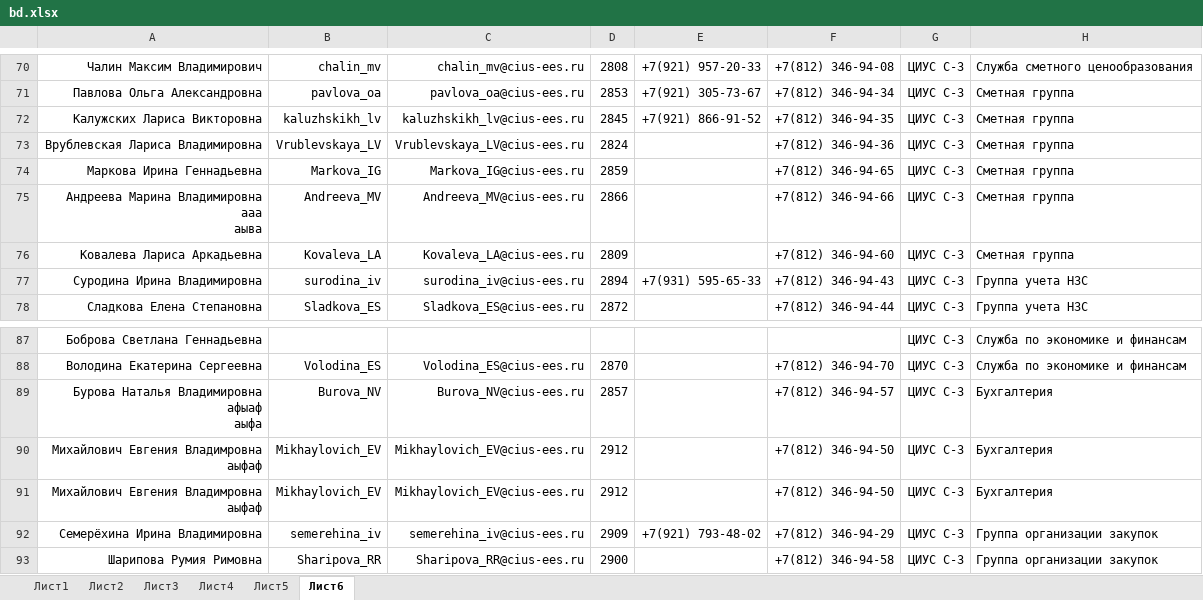
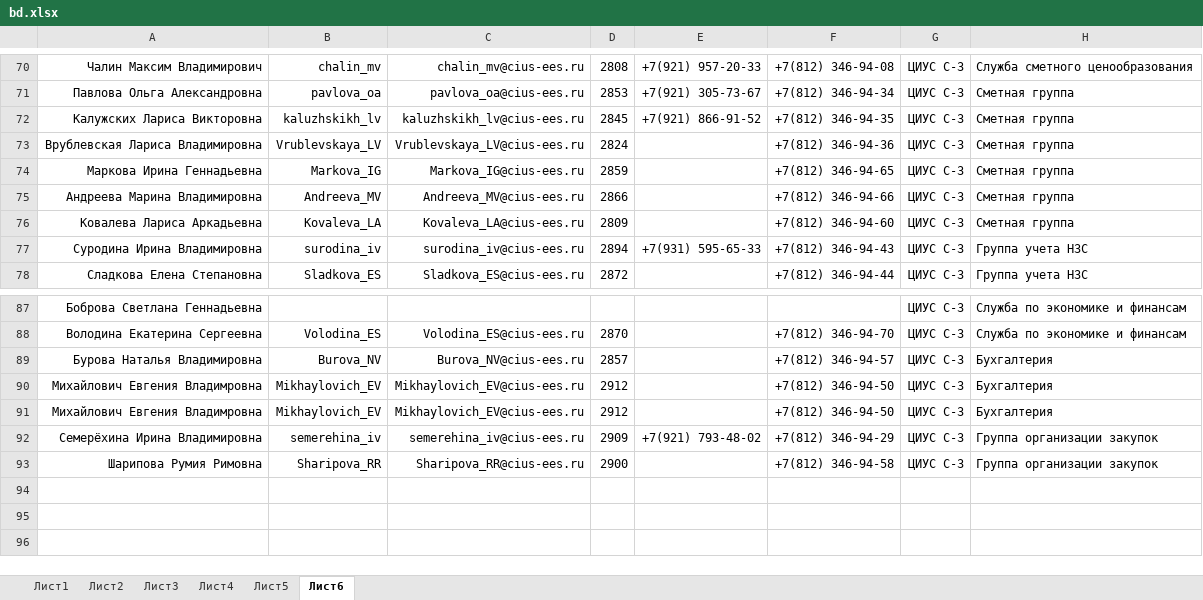
Before and after one commit to pfariseev/Sprkpmes, an Excel workbook: bd/bd.xlsx, sheet Лист6, drawn as a sheet; only a part is shown, gaps mark what is left out; values as stored, in another font and other column widths than the file's, no borders; ↵ is a line break in a cell; the diff names each change by its address in the sheet, - before the commit and + after, or states it on an @@ line.

```diff
--- a/bd/bd.xlsx (sheet Лист6)
+++ b/bd/bd.xlsx (sheet Лист6)
-A75: Андреева Марина Владимировна ↵ ааа ↵ аыва
+A75: Андреева Марина Владимировна
-A89: Бурова Наталья Владимировна ↵ афыаф ↵ аыфа
+A89: Бурова Наталья Владимировна
-A90:A91: Михайлович Евгения Владимровна ↵ аыфаф
+A90:A91: Михайлович Евгения Владимровна
```
Also changed, not shown: sheet Лист2.
